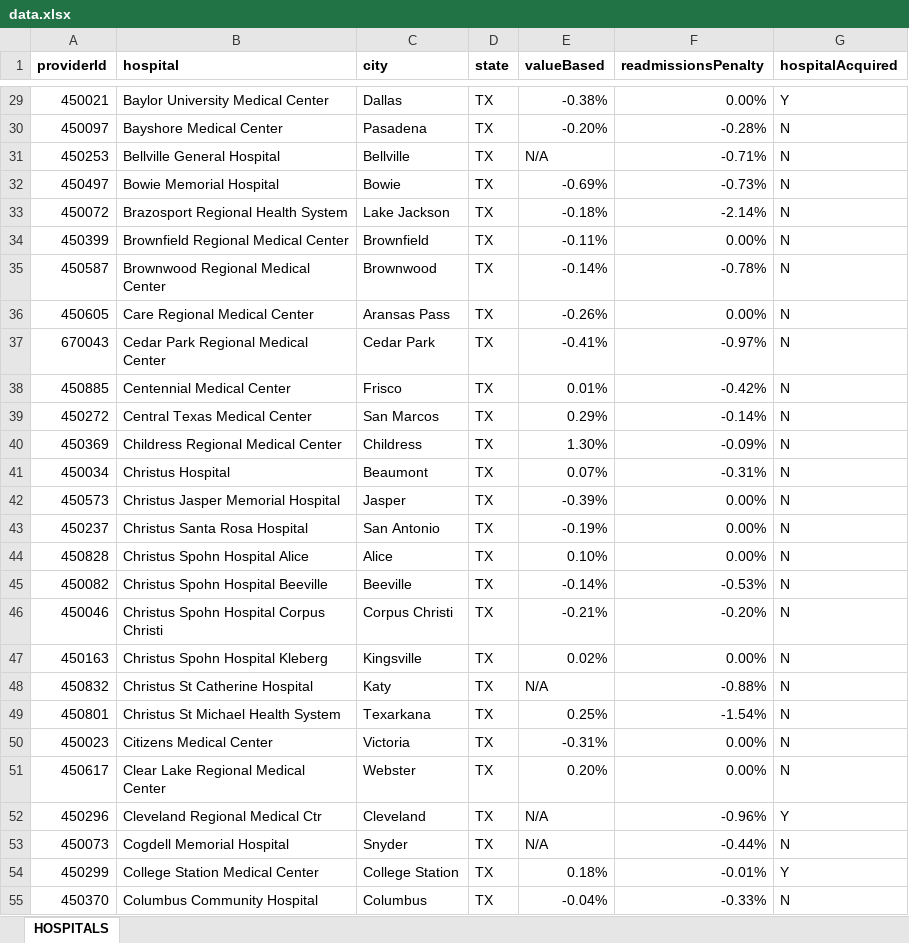
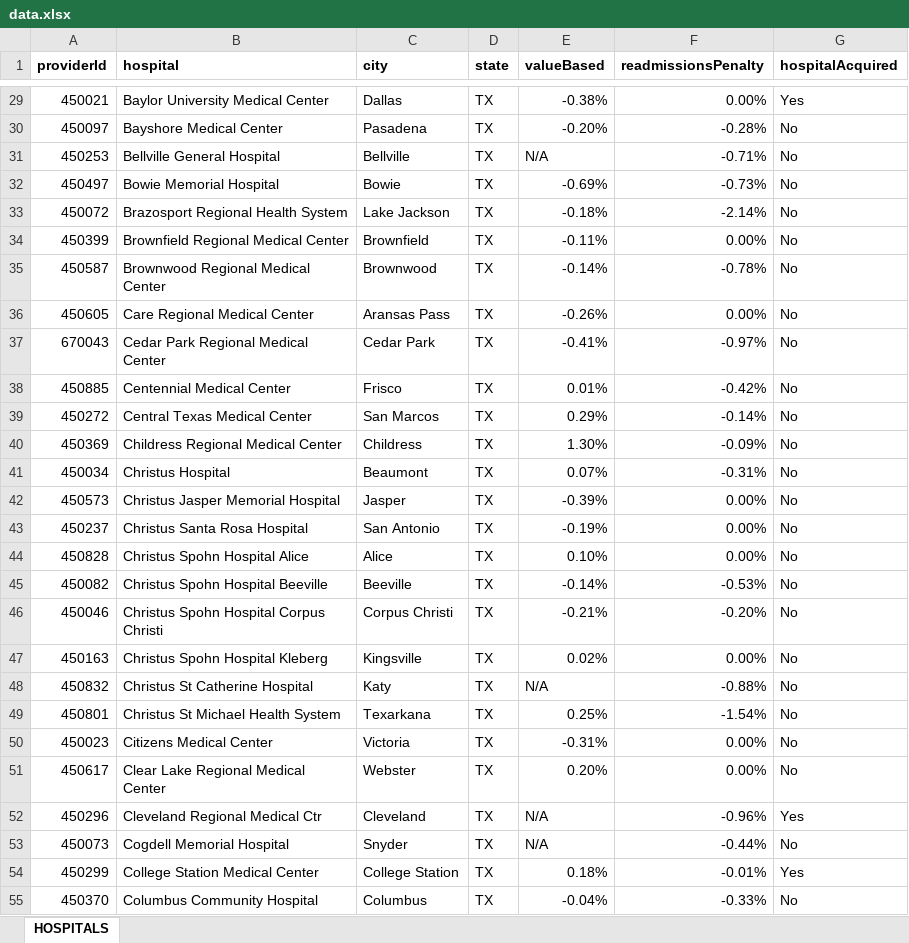
Before and after one commit to anniedaniel/hospital-table, an Excel workbook: data.xlsx, sheet HOSPITALS, drawn as a sheet; only a part is shown, gaps mark what is left out; values as stored, in another font and other column widths than the file's, no borders; charts and pictures not drawn; the diff covers the shown part only; the diff names each change by its address in the sheet, - before the commit and + after, or states it on an @@ line.

```diff
--- a/data.xlsx (sheet HOSPITALS)
+++ b/data.xlsx (sheet HOSPITALS)
-G29 (hospitalAcquired): Y
+G29 (hospitalAcquired): Yes
-G30:G51 (hospitalAcquired): N
+G30:G51 (hospitalAcquired): No
-G52 (hospitalAcquired): Y
+G52 (hospitalAcquired): Yes
-G53 (hospitalAcquired): N
+G53 (hospitalAcquired): No
-G54 (hospitalAcquired): Y
+G54 (hospitalAcquired): Yes
-G55 (hospitalAcquired): N
+G55 (hospitalAcquired): No
```
Also changed, not shown: 280 edited cells elsewhere in this sheet, 4 other files.
